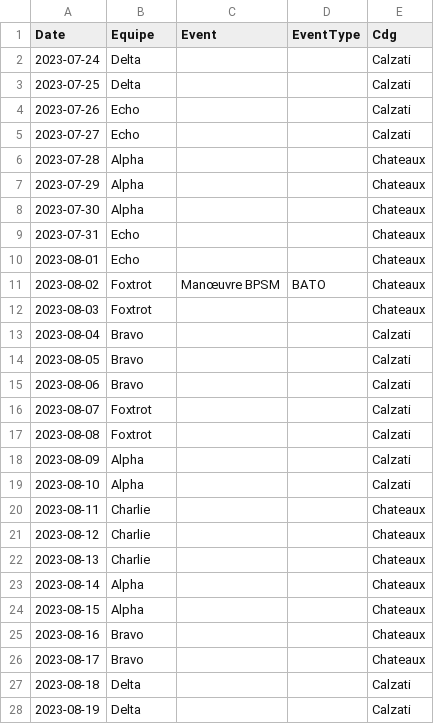
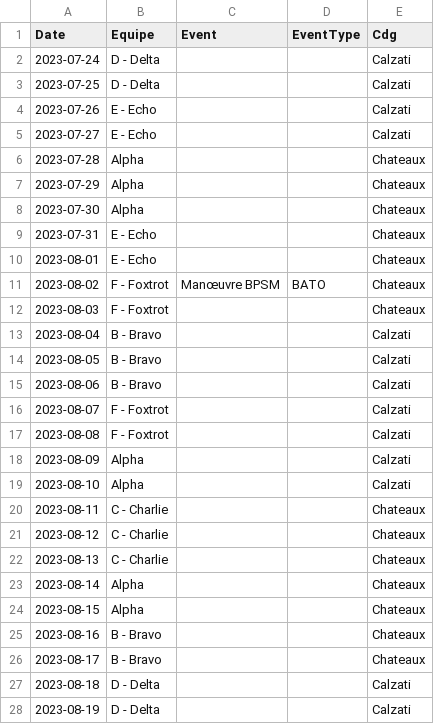
Before and after one commit to lr-can/pharmacie-collonge, a CSV file: Planning_de_garde.csv, drawn as a sheet; only a part is shown; the diff covers the shown part only.

Commit message:
Update Planning_de_garde.csv

```diff
--- a/Planning_de_garde.csv
+++ b/Planning_de_garde.csv
@@ -1,6 +1,6 @@
 Date;Equipe;Event;EventType;Cdg
-2023-07-24;Delta;;;Calzati
-2023-07-25;Delta;;;Calzati
-2023-07-26;Echo;;;Calzati
-2023-07-27;Echo;;;Calzati
+2023-07-24;D - Delta;;;Calzati
+2023-07-25;D - Delta;;;Calzati
+2023-07-26;E - Echo;;;Calzati
+2023-07-27;E - Echo;;;Calzati
 2023-07-28;Alpha;;;Chateaux
@@ -8,21 +8,21 @@ Date;Equipe;Event;EventType;Cdg
 2023-07-30;Alpha;;;Chateaux
-2023-07-31;Echo;;;Chateaux
-2023-08-01;Echo;;;Chateaux
-2023-08-02;Foxtrot;Manœuvre BPSM;BATO;Chateaux
-2023-08-03;Foxtrot;;;Chateaux
-2023-08-04;Bravo;;;Calzati
-2023-08-05;Bravo;;;Calzati
-2023-08-06;Bravo;;;Calzati
-2023-08-07;Foxtrot;;;Calzati
-2023-08-08;Foxtrot;;;Calzati
+2023-07-31;E - Echo;;;Chateaux
+2023-08-01;E - Echo;;;Chateaux
+2023-08-02;F - Foxtrot;Manœuvre BPSM;BATO;Chateaux
+2023-08-03;F - Foxtrot;;;Chateaux
+2023-08-04;B - Bravo;;;Calzati
+2023-08-05;B - Bravo;;;Calzati
+2023-08-06;B - Bravo;;;Calzati
+2023-08-07;F - Foxtrot;;;Calzati
+2023-08-08;F - Foxtrot;;;Calzati
 2023-08-09;Alpha;;;Calzati
 2023-08-10;Alpha;;;Calzati
-2023-08-11;Charlie;;;Chateaux
-2023-08-12;Charlie;;;Chateaux
-2023-08-13;Charlie;;;Chateaux
+2023-08-11;C - Charlie;;;Chateaux
+2023-08-12;C - Charlie;;;Chateaux
+2023-08-13;C - Charlie;;;Chateaux
 2023-08-14;Alpha;;;Chateaux
 2023-08-15;Alpha;;;Chateaux
-2023-08-16;Bravo;;;Chateaux
-2023-08-17;Bravo;;;Chateaux
-2023-08-18;Delta;;;Calzati
-2023-08-19;Delta;;;Calzati
+2023-08-16;B - Bravo;;;Chateaux
+2023-08-17;B - Bravo;;;Chateaux
+2023-08-18;D - Delta;;;Calzati
+2023-08-19;D - Delta;;;Calzati
```
Also changed, not shown: 113 edited cells elsewhere in this file.
